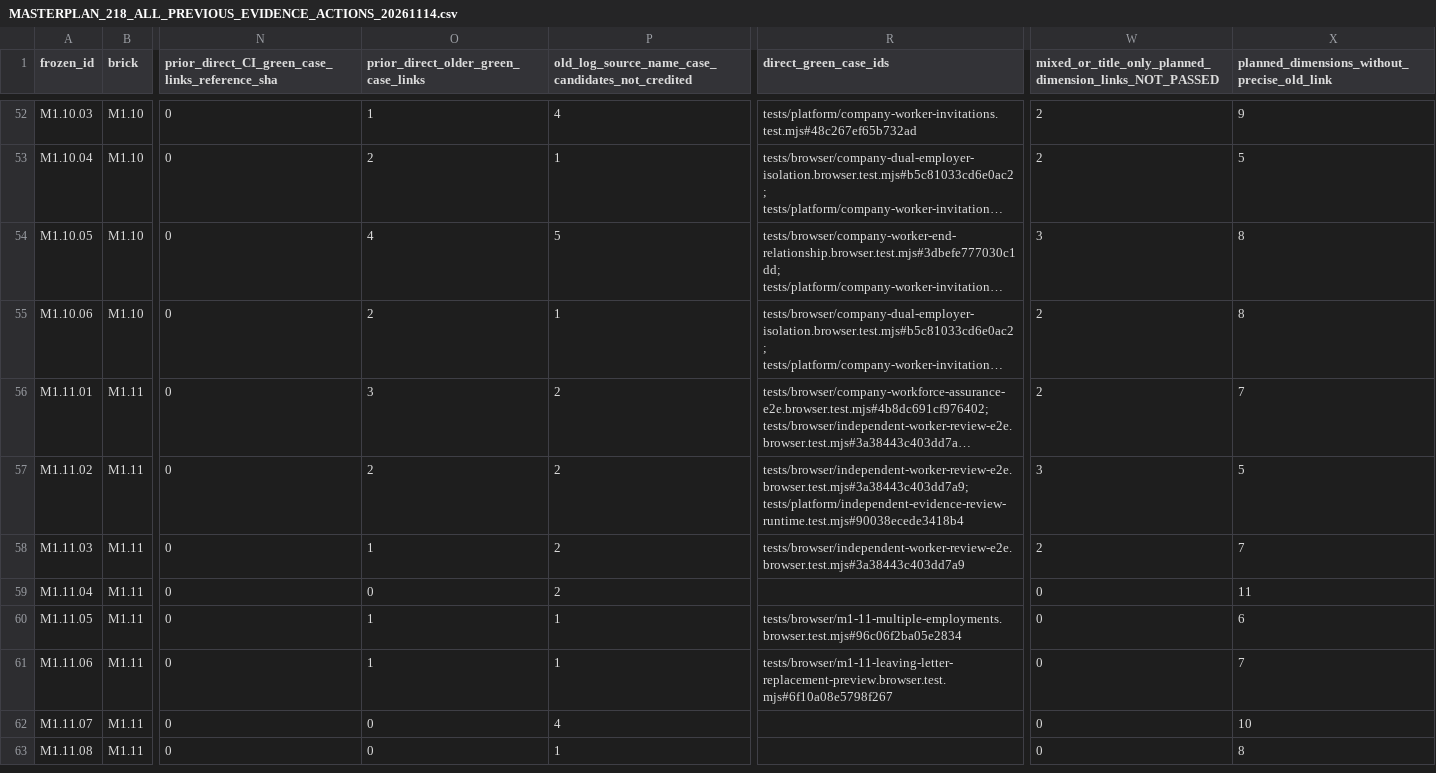
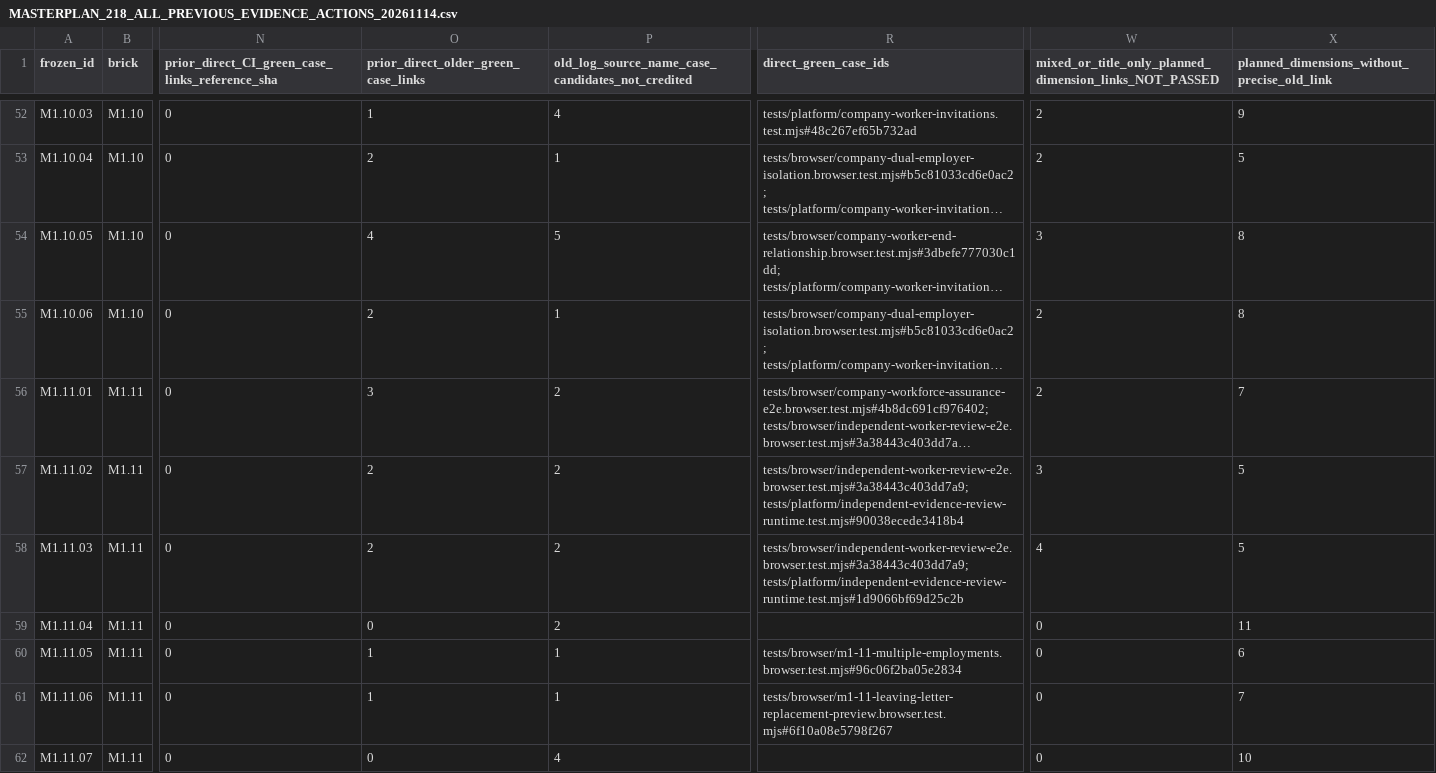
Before and after one commit to itxsam57/hseverify-production-hardening, a CSV file: docs/qa/evidence/MASTERPLAN_218_ALL_PREVIOUS_EVIDENCE_ACTIONS_20261114.csv, drawn as a sheet; only a part is shown, gaps mark what is left out; the shorter side is filled out with more unchanged rows; long unchanged cells end in …; the diff names each change by its address in the sheet, - before the commit and + after, or states it on an @@ line.

Commit message:
test(M1.11.03): real Worker Verifier Chromium skill and role denial Autopilot-Cycle: 6ae3c7d8935b4ca991708edb97b24f63 Autopilot-Feature: M11103-SKILL-BROWSER Autopilot-Session: 5141c3f0-5919-485d-ad0f-cd103c8442d4

```diff
--- a/docs/qa/evidence/MASTERPLAN_218_ALL_PREVIOUS_EVIDENCE_ACTIONS_20261114.csv
+++ b/docs/qa/evidence/MASTERPLAN_218_ALL_PREVIOUS_EVIDENCE_ACTIONS_20261114.csv
-O58: 1
+O58: 2
-R58 (direct_green_case_ids): tests/browser/independent-worker-review-e2e.browser.test.mjs#3a38443c403dd7a9
+R58 (direct_green_case_ids): tests/browser/independent-worker-review-e2e.browser.test.mjs#3a38443c403dd7a9; tests/platform/independent-evidence-review-runtime.test.mjs#1d9066bf69d25c2b
-W58: 2
+W58: 4
-X58: 7
+X58: 5
```
Also changed, not shown: docs/qa/evidence/MASTERPLAN_218_EXECUTED_TESTS_BY_SCENARIO.csv, 15 other files.
